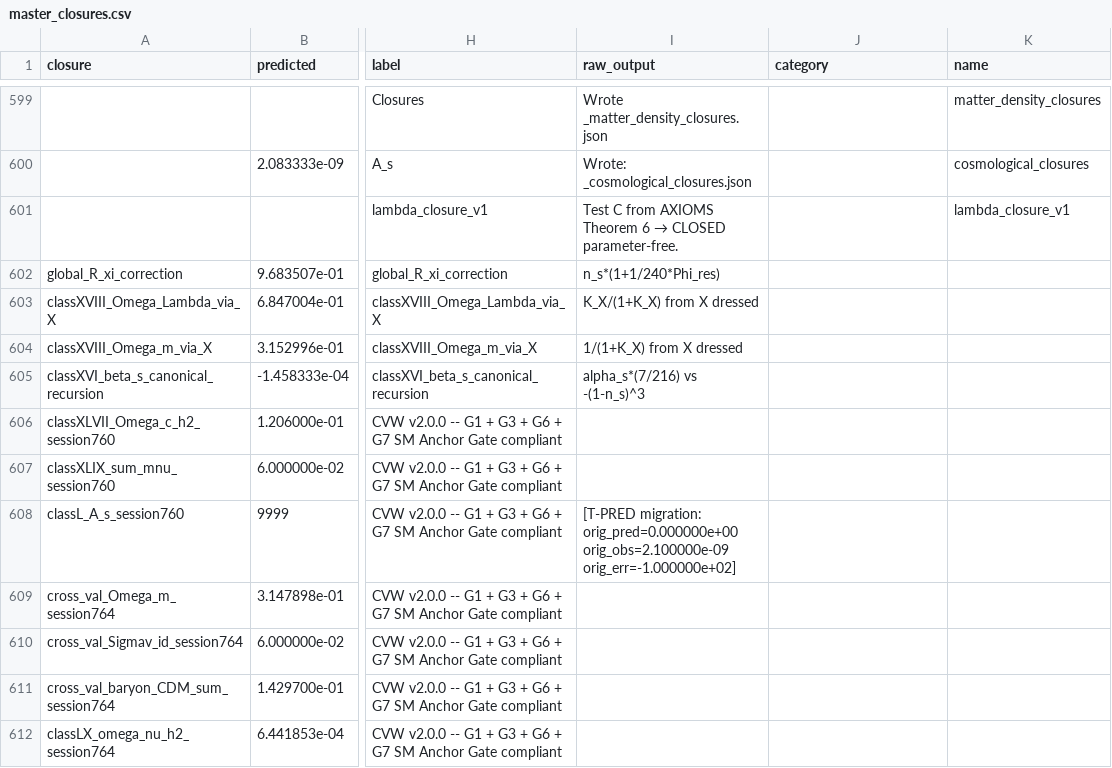
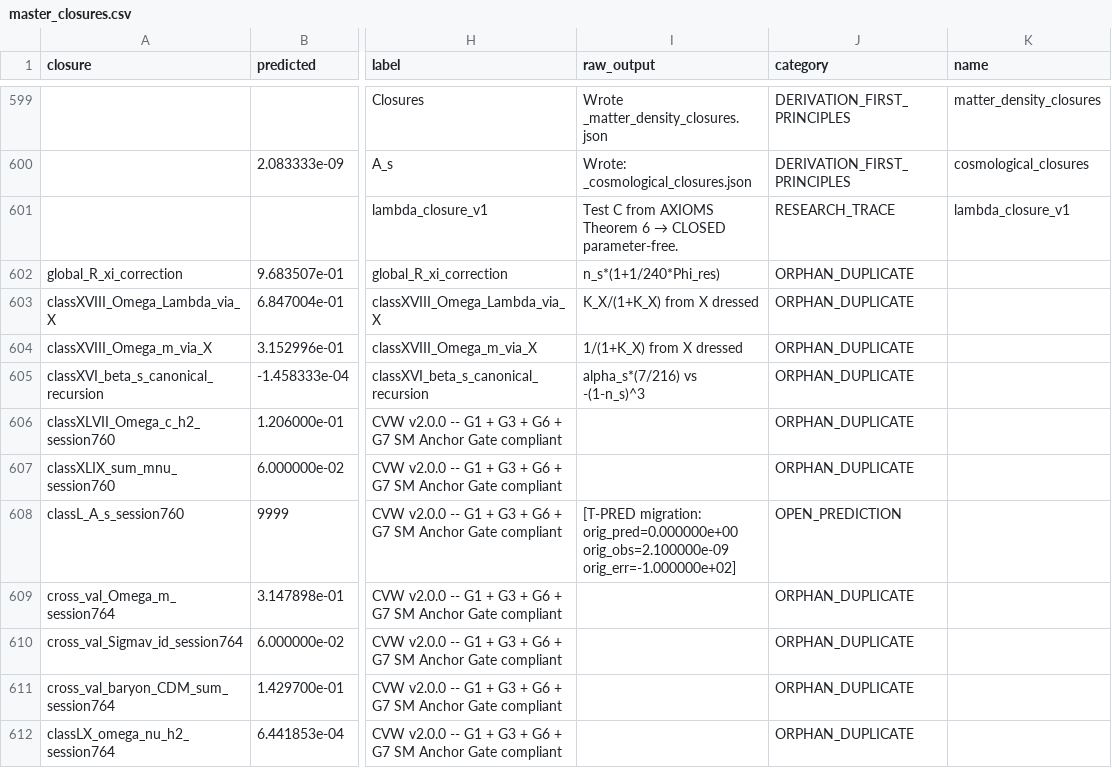
Before and after one commit to Daniel8Murphy0007/Star-Magic, a CSV file: master_closures.csv, drawn as a sheet; only a part is shown, gaps mark what is left out; the diff covers the shown part only; the diff names each change by its address in the sheet, - before the commit and + after, or states it on an @@ line.

```diff
--- a/master_closures.csv
+++ b/master_closures.csv
-J599:J600 (category): (empty)
+J599:J600 (category): DERIVATION_FIRST_PRINCIPLES
-J601 (category): (empty)
+J601 (category): RESEARCH_TRACE
-J602:J607 (category): (empty)
+J602:J607 (category): ORPHAN_DUPLICATE
-J608 (category): (empty)
+J608 (category): OPEN_PREDICTION
-J609:J612 (category): (empty)
+J609:J612 (category): ORPHAN_DUPLICATE
```
Also changed, not shown: 53 edited cells elsewhere in this file, MASTER_LEDGER_BY_CATEGORY.csv, MASTER_LEDGER_BY_SCRIPT.csv, 6 other files.
